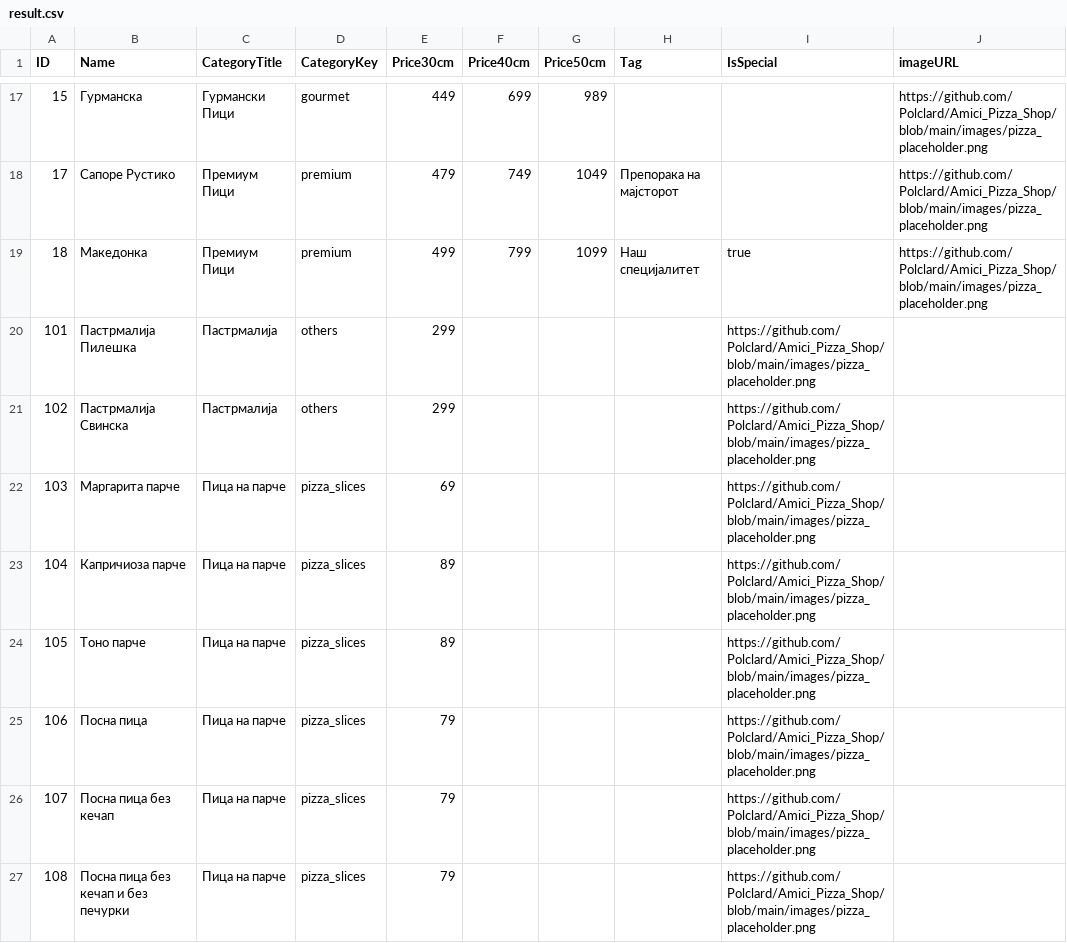
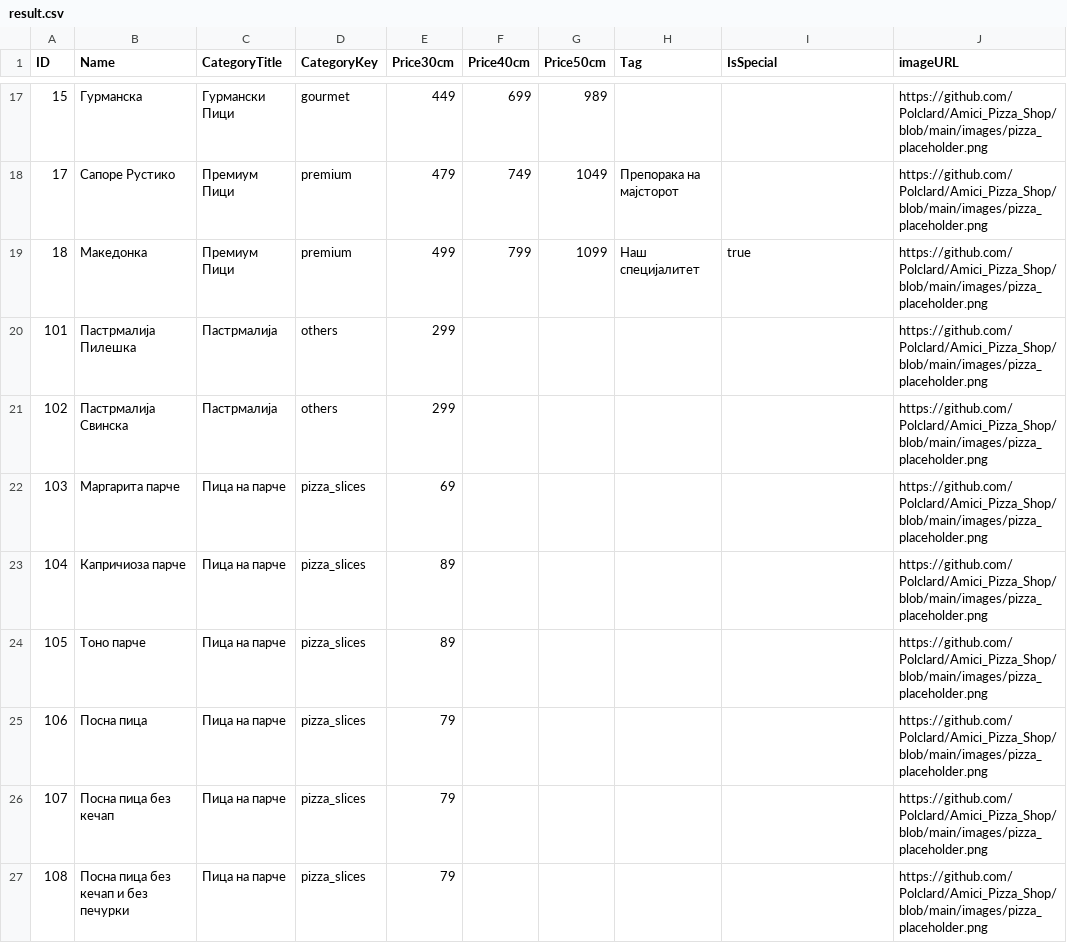
Before and after one commit to Polclard/Amici_Pizza_Shop, a CSV file: result.csv, drawn as a sheet; only a part is shown, gaps mark what is left out.

Commit message:
Restore removed pizza entries in result.csv
Restored previously removed pizza entries in result.csv.

```diff
--- a/result.csv
+++ b/result.csv
@@ -19,9 +19,9 @@ ID,Name,CategoryTitle,CategoryKey,Price30cm,Price40cm,Price50cm,Tag,IsSpecial,im
 18,Македонка,Премиум Пици,premium,499,799,1099,"Наш специјалитет",true,"https://github.com/Polclard/Amici_Pizza_Shop/blob/main/images/pizza_placeholder.png"
-101,Пастрмалија Пилешка,Пастрмалија,others,299,,,,"https://github.com/Polclard/Amici_Pizza_Shop/blob/main/images/pizza_placeholder.png"
-102,Пастрмалија Свинска,Пастрмалија,others,299,,,,"https://github.com/Polclard/Amici_Pizza_Shop/blob/main/images/pizza_placeholder.png"
-103,Маргарита парче,Пица на парче,pizza_slices,69,,,,"https://github.com/Polclard/Amici_Pizza_Shop/blob/main/images/pizza_placeholder.png"
-104,Капричиоза парче,Пица на парче,pizza_slices,89,,,,"https://github.com/Polclard/Amici_Pizza_Shop/blob/main/images/pizza_placeholder.png"
-105,Тоно парче,Пица на парче,pizza_slices,89,,,,"https://github.com/Polclard/Amici_Pizza_Shop/blob/main/images/pizza_placeholder.png"
-106,Посна пица,Пица на парче,pizza_slices,79,,,,"https://github.com/Polclard/Amici_Pizza_Shop/blob/main/images/pizza_placeholder.png"
-107,Посна пица без кечап,Пица на парче,pizza_slices,79,,,,"https://github.com/Polclard/Amici_Pizza_Shop/blob/main/images/pizza_placeholder.png"
-108,Посна пица без кечап и без печурки,Пица на парче,pizza_slices,79,,,,"https://github.com/Polclard/Amici_Pizza_Shop/blob/main/images/pizza_placeholder.png"
+101,Пастрмалија Пилешка,Пастрмалија,others,299,,,,,"https://github.com/Polclard/Amici_Pizza_Shop/blob/main/images/pizza_placeholder.png"
+102,Пастрмалија Свинска,Пастрмалија,others,299,,,,,"https://github.com/Polclard/Amici_Pizza_Shop/blob/main/images/pizza_placeholder.png"
+103,Маргарита парче,Пица на парче,pizza_slices,69,,,,,"https://github.com/Polclard/Amici_Pizza_Shop/blob/main/images/pizza_placeholder.png"
+104,Капричиоза парче,Пица на парче,pizza_slices,89,,,,,"https://github.com/Polclard/Amici_Pizza_Shop/blob/main/images/pizza_placeholder.png"
+105,Тоно парче,Пица на парче,pizza_slices,89,,,,,"https://github.com/Polclard/Amici_Pizza_Shop/blob/main/images/pizza_placeholder.png"
+106,Посна пица,Пица на парче,pizza_slices,79,,,,,"https://github.com/Polclard/Amici_Pizza_Shop/blob/main/images/pizza_placeholder.png"
+107,Посна пица без кечап,Пица на парче,pizza_slices,79,,,,,"https://github.com/Polclard/Amici_Pizza_Shop/blob/main/images/pizza_placeholder.png"
+108,Посна пица без кечап и без печурки,Пица на парче,pizza_slices,79,,,,,"https://github.com/Polclard/Amici_Pizza_Shop/blob/main/images/pizza_placeholder.png"
```
